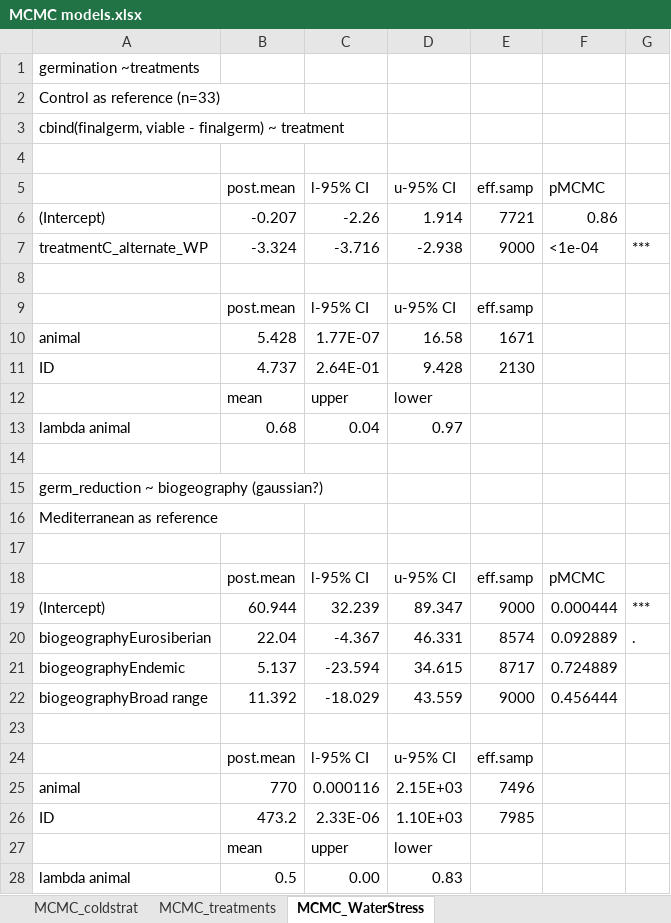
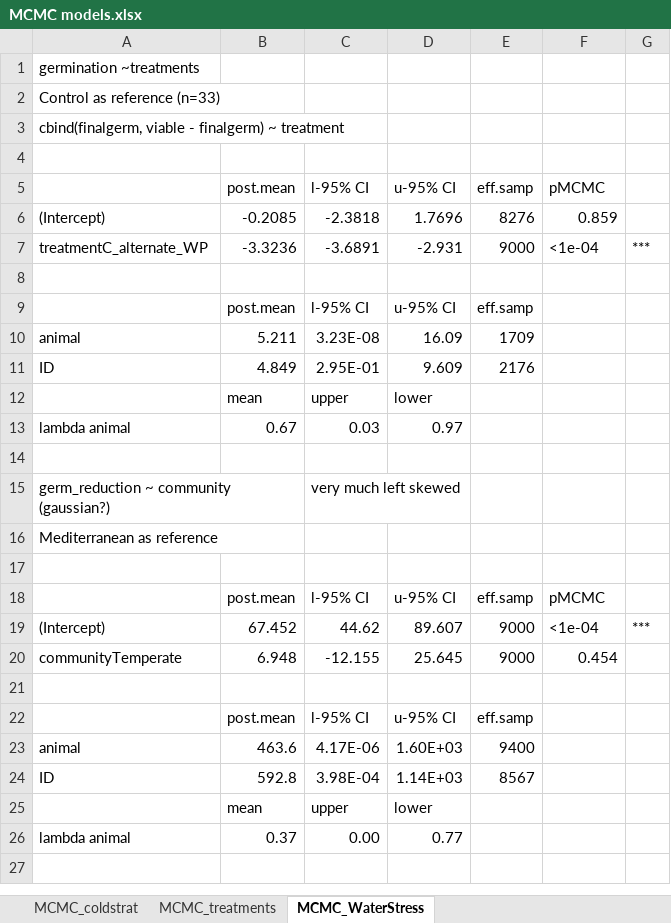
Before and after one commit to clara-espinosa/Germination_drivers, an Excel workbook: results/MCMC models.xlsx, sheet MCMC_WaterStress, drawn as a sheet; values as stored, in another font and other column widths than the file's, no borders; removed rows and columns are numbered as before the commit, all else as after; the diff names each change by its address in the sheet, - before the commit and + after, or states it on an @@ line.

```diff
--- a/results/MCMC models.xlsx (sheet MCMC_WaterStress)
+++ b/results/MCMC models.xlsx (sheet MCMC_WaterStress)
-row 6: (Intercept) | -0.207 | -2.26 | 1.914 | 7721 | 0.86
+row 6: (Intercept) | -0.2085 | -2.3818 | 1.7696 | 8276 | 0.859
-B7: -3.324
+B7: -3.3236
-C7: -3.716
+C7: -3.6891
-D7: -2.938
+D7: -2.931
-row 10: animal | 5.428 | 1.77E-07 | 16.58 | 1671
-row 11: ID | 4.737 | 2.64E-01 | 9.428 | 2130
+row 10: animal | 5.211 | 3.23E-08 | 16.09 | 1709
+row 11: ID | 4.849 | 2.95E-01 | 9.609 | 2176
-B13: 0.68
+B13: 0.67
-C13: 0.04
+C13: 0.03
-row 15: germ_reduction ~ biogeography (gaussian?)
+row 15: germ_reduction ~ community (gaussian?) |  | very much left skewed
-B19: 60.944
+B19: 67.452
-C19: 32.239
+C19: 44.62
-D19: 89.347
+D19: 89.607
-F19: 0.000444
+F19: <1e-04
-row 20: biogeographyEurosiberian | 22.04 | -4.367 | 46.331 | 8574 | 0.092889 | .
-row 21: biogeographyEndemic | 5.137 | -23.594 | 34.615 | 8717 | 0.724889
-row 22: biogeographyBroad range | 11.392 | -18.029 | 43.559 | 9000 | 0.456444
+row 20: communityTemperate | 6.948 | -12.155 | 25.645 | 9000 | 0.454
-row 25: animal | 770 | 0.000116 | 2.15E+03 | 7496
-row 26: ID | 473.2 | 2.33E-06 | 1.10E+03 | 7985
+row 23: animal | 463.6 | 4.17E-06 | 1.60E+03 | 9400
+row 24: ID | 592.8 | 3.98E-04 | 1.14E+03 | 8567
-B26: 0.5
+B26: 0.37
-D26: 0.83
+D26: 0.77
```
Also changed, not shown: sheet MCMC_treatments, sheet MCMC_coldstrat, 8 other files.
